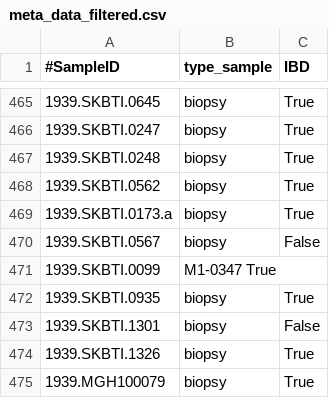
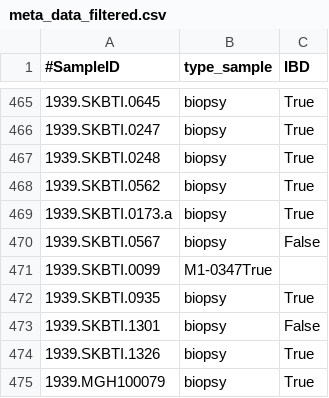
Before and after one commit to rksubram/Tree-Cluster-Performance-Benefits, a CSV file: data/meta_data_filtered.csv, drawn as a sheet; only a part is shown, gaps mark what is left out; the diff names each change by its address in the sheet, - before the commit and + after, or states it on an @@ line.

Commit message:
Parsed biom file and sorted and stored data

```diff
--- a/data/meta_data_filtered.csv
+++ b/data/meta_data_filtered.csv
-B471 (type_sample): M1-0347 True
+B471 (type_sample): M1-0347True
```
Also changed, not shown: 4 other files.
